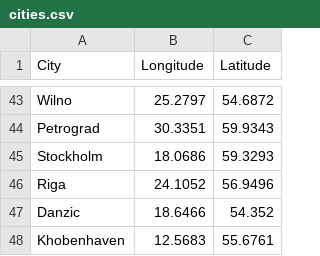
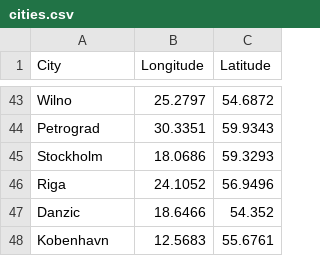
Before and after one commit to jsoeder20/Ticket-To-Ride-Scorer, a CSV file: game_data/cities.csv, drawn as a sheet; only a part is shown, gaps mark what is left out.

```diff
--- a/game_data/cities.csv
+++ b/game_data/cities.csv
@@ -47,2 +47,2 @@ Riga,24.1052,56.9496
 Danzic,18.6466,54.352
-Khobenhaven,12.5683,55.6761
+Kobenhavn,12.5683,55.6761
```
Also changed, not shown: 3 other files.
